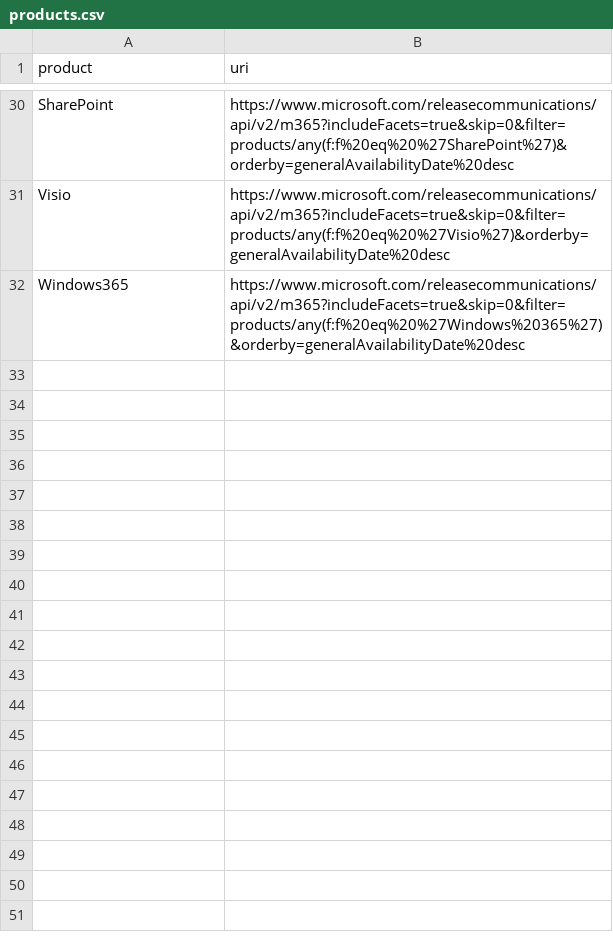
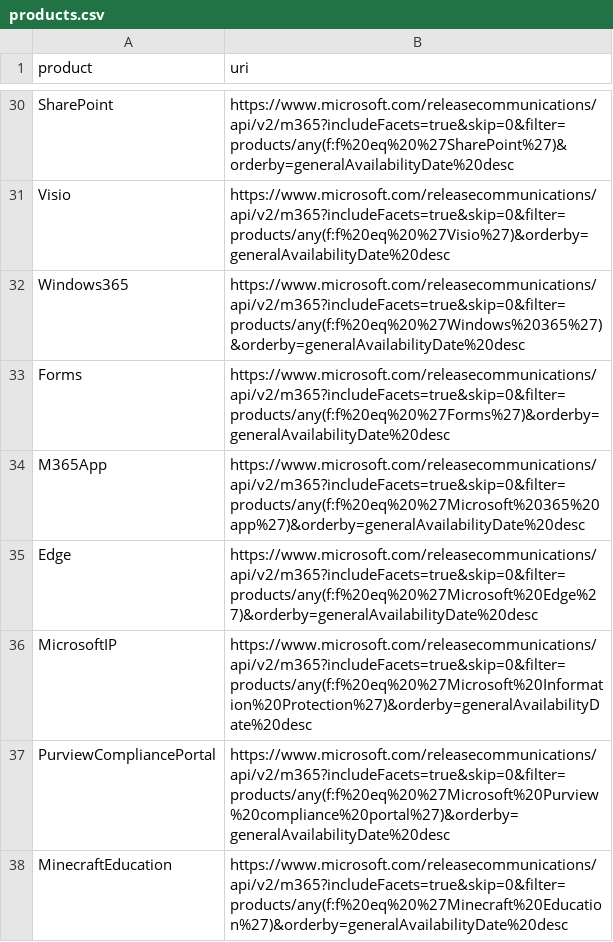
Before and after one commit to get-itips/m365visualroadmap, a CSV file: _data/products.csv, drawn as a sheet; only a part is shown, gaps mark what is left out; the diff names each change by its address in the sheet, - before the commit and + after, or states it on an @@ line.

Commit message:
adding more

```diff
--- a/_data/products.csv
+++ b/_data/products.csv
+row 33: Forms | https://www.microsoft.com/releasecommunications/api/v2/m365?includeFacets=true&skip=0&filter=products/any(f:f%20eq%20%27Forms%27)&orderby=generalAvailabilityDate%20desc
+row 34: M365App | https://www.microsoft.com/releasecommunications/api/v2/m365?includeFacets=true&skip=0&filter=products/any(f:f%20eq%20%27Microsoft%20365%20app%27)&orderby=generalAvailabilityDate%20desc
+row 35: Edge | https://www.microsoft.com/releasecommunications/api/v2/m365?includeFacets=true&skip=0&filter=products/any(f:f%20eq%20%27Microsoft%20Edge%27)&orderby=generalAvailabilityDate%20desc
+row 36: MicrosoftIP | https://www.microsoft.com/releasecommunications/api/v2/m365?includeFacets=true&skip=0&filter=products/any(f:f%20eq%20%27Microsoft%20Information%20Protection%27)&orderby=generalAvailabilityDate%20desc
+row 37: PurviewCompliancePortal | https://www.microsoft.com/releasecommunications/api/v2/m365?includeFacets=true&skip=0&filter=products/any(f:f%20eq%20%27Microsoft%20Purview%20compliance%20portal%27)&orderby=generalAvailabilityDate%20desc
+row 38: MinecraftEducation | https://www.microsoft.com/releasecommunications/api/v2/m365?includeFacets=true&skip=0&filter=products/any(f:f%20eq%20%27Minecraft%20Education%27)&orderby=generalAvailabilityDate%20desc
```
